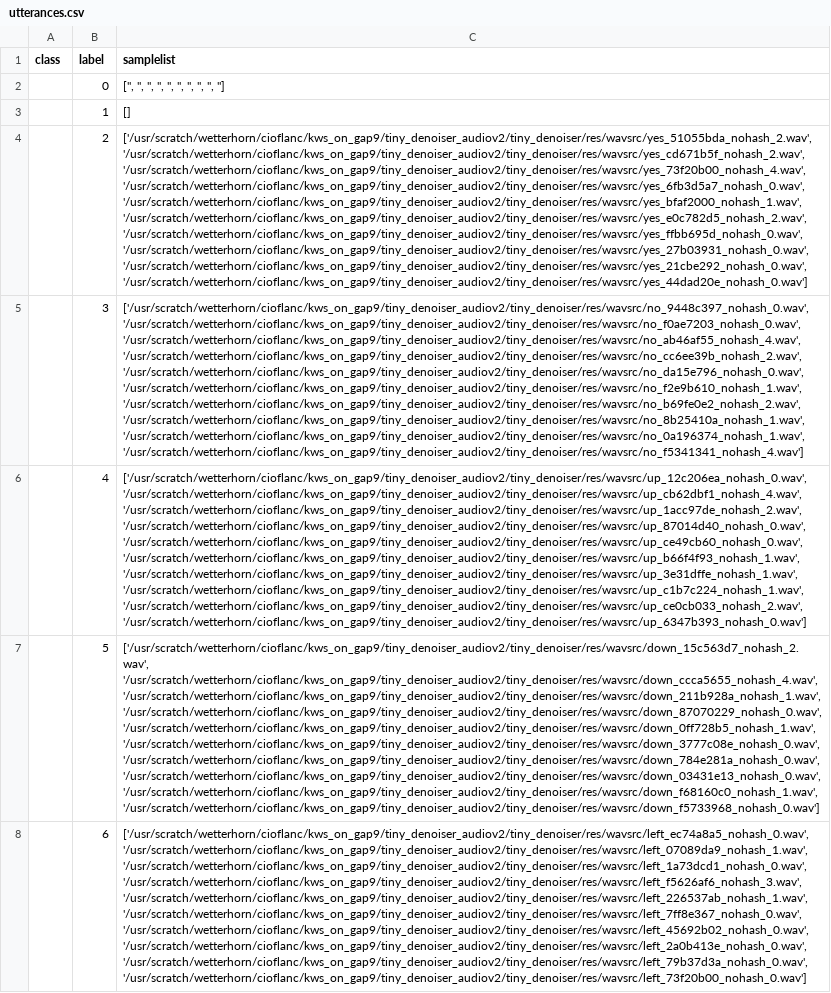
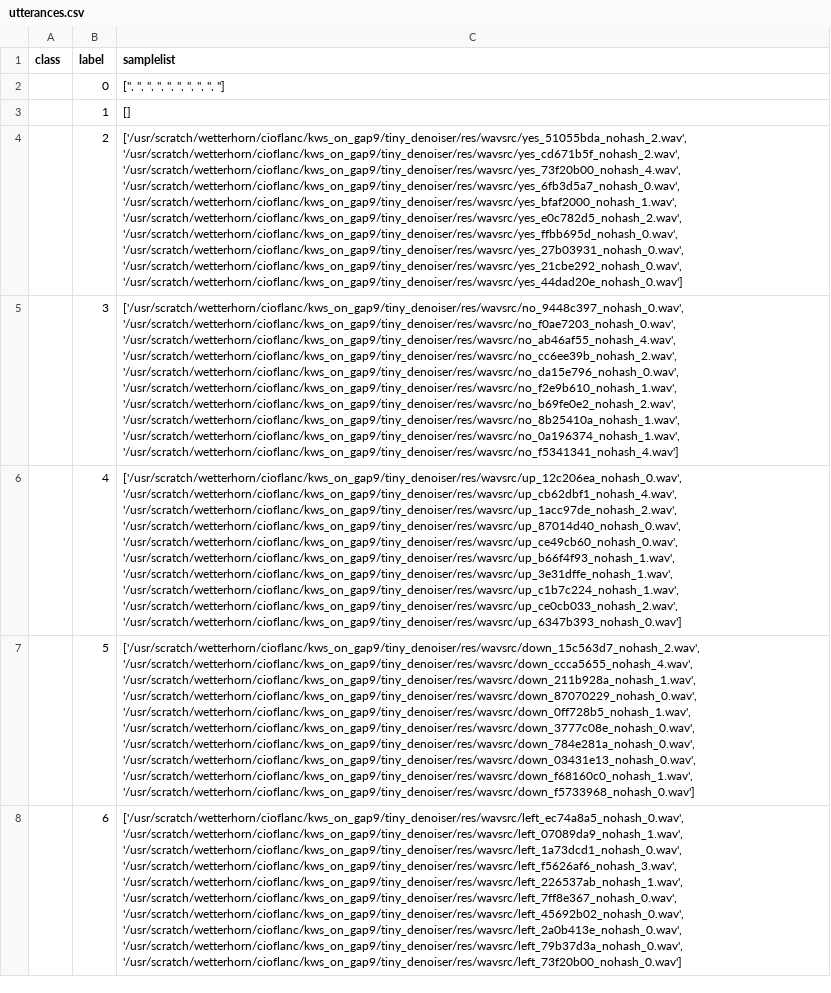
Before and after one commit to pulp-platform/kws-on-pulp, a CSV file: res/utterances.csv, drawn as a sheet; only a part is shown; the diff covers the shown part only; the diff names each change by its address in the sheet, - before the commit and + after, or states it on an @@ line.

```diff
--- a/res/utterances.csv
+++ b/res/utterances.csv
-C4 (samplelist): ['/usr/scratch/wetterhorn/cioflanc/kws_on_gap9/tiny_denoiser_audiov2/tiny_denoiser/res/wavsrc/yes_51055bda_nohash_2.wav', '/usr/scratch/wetterhorn/cioflanc/kws_on_gap9/tiny_denoiser_audiov2/tiny_denoiser/res/wavsrc/yes_cd671b5f_nohash_2.wav', '/usr/scratch/wetterhorn/cioflanc/kws_on_gap9/tiny_denoiser_audiov2/tiny_denoiser/res/wavsrc/yes_73f20b00_nohash_4.wav', '/usr/scratch/wetterhorn/cioflanc/kws_on_gap9/tiny_denoiser_audiov2/tiny_denoiser/res/wavsrc/yes_6fb3d5a7_nohash_0.wav', '/usr/scratch/wetterhorn/cioflanc/kws_on_gap9/tiny_denoiser_audiov2/tiny_denoiser/res/wavsrc/yes_bfaf2000_nohash_1.wav', '/usr/scratch/wetterhorn/cioflanc/kws_on_gap9/tiny_denoiser_audiov2/tiny_denoiser/res/wavsrc/yes_e0c782d5_nohash_2.wav', '/usr/scratch/wetterhorn/cioflanc/kws_on_gap9/tiny_denoiser_audiov2/tiny_denoiser/res/wavsrc/yes_ffbb695d_nohash_0.wav', '/usr/scratch/wetterhorn/cioflanc/kws_on_gap9/tiny_denoiser_audiov2/tiny_denoiser/res/wavsrc/yes_27b03931_nohash_0.wav', '/usr/scratch/wetterhorn/cioflanc/kws_on_gap9/tiny_denoiser_audiov2/tiny_denoiser/res/wavsrc/yes_21cbe292_nohash_0.wav', '/usr/scratch/wetterhorn/cioflanc/kws_on_gap9/tiny_denoiser_audiov2/tiny_denoiser/res/wavsrc/yes_44dad20e_nohash_0.wav']
+C4 (samplelist): ['/usr/scratch/wetterhorn/cioflanc/kws_on_gap9/tiny_denoiser/res/wavsrc/yes_51055bda_nohash_2.wav', '/usr/scratch/wetterhorn/cioflanc/kws_on_gap9/tiny_denoiser/res/wavsrc/yes_cd671b5f_nohash_2.wav', '/usr/scratch/wetterhorn/cioflanc/kws_on_gap9/tiny_denoiser/res/wavsrc/yes_73f20b00_nohash_4.wav', '/usr/scratch/wetterhorn/cioflanc/kws_on_gap9/tiny_denoiser/res/wavsrc/yes_6fb3d5a7_nohash_0.wav', '/usr/scratch/wetterhorn/cioflanc/kws_on_gap9/tiny_denoiser/res/wavsrc/yes_bfaf2000_nohash_1.wav', '/usr/scratch/wetterhorn/cioflanc/kws_on_gap9/tiny_denoiser/res/wavsrc/yes_e0c782d5_nohash_2.wav', '/usr/scratch/wetterhorn/cioflanc/kws_on_gap9/tiny_denoiser/res/wavsrc/yes_ffbb695d_nohash_0.wav', '/usr/scratch/wetterhorn/cioflanc/kws_on_gap9/tiny_denoiser/res/wavsrc/yes_27b03931_nohash_0.wav', '/usr/scratch/wetterhorn/cioflanc/kws_on_gap9/tiny_denoiser/res/wavsrc/yes_21cbe292_nohash_0.wav', '/usr/scratch/wetterhorn/cioflanc/kws_on_gap9/tiny_denoiser/res/wavsrc/yes_44dad20e_nohash_0.wav']
-C5 (samplelist): ['/usr/scratch/wetterhorn/cioflanc/kws_on_gap9/tiny_denoiser_audiov2/tiny_denoiser/res/wavsrc/no_9448c397_nohash_0.wav', '/usr/scratch/wetterhorn/cioflanc/kws_on_gap9/tiny_denoiser_audiov2/tiny_denoiser/res/wavsrc/no_f0ae7203_nohash_0.wav', '/usr/scratch/wetterhorn/cioflanc/kws_on_gap9/tiny_denoiser_audiov2/tiny_denoiser/res/wavsrc/no_ab46af55_nohash_4.wav', '/usr/scratch/wetterhorn/cioflanc/kws_on_gap9/tiny_denoiser_audiov2/tiny_denoiser/res/wavsrc/no_cc6ee39b_nohash_2.wav', '/usr/scratch/wetterhorn/cioflanc/kws_on_gap9/tiny_denoiser_audiov2/tiny_denoiser/res/wavsrc/no_da15e796_nohash_0.wav', '/usr/scratch/wetterhorn/cioflanc/kws_on_gap9/tiny_denoiser_audiov2/tiny_denoiser/res/wavsrc/no_f2e9b610_nohash_1.wav', '/usr/scratch/wetterhorn/cioflanc/kws_on_gap9/tiny_denoiser_audiov2/tiny_denoiser/res/wavsrc/no_b69fe0e2_nohash_2.wav', '/usr/scratch/wetterhorn/cioflanc/kws_on_gap9/tiny_denoiser_audiov2/tiny_denoiser/res/wavsrc/no_8b25410a_nohash_1.wav', '/usr/scratch/wetterhorn/cioflanc/kws_on_gap9/tiny_denoiser_audiov2/tiny_denoiser/res/wavsrc/no_0a196374_nohash_1.wav', '/usr/scratch/wetterhorn/cioflanc/kws_on_gap9/tiny_denoiser_audiov2/tiny_denoiser/res/wavsrc/no_f5341341_nohash_4.wav']
+C5 (samplelist): ['/usr/scratch/wetterhorn/cioflanc/kws_on_gap9/tiny_denoiser/res/wavsrc/no_9448c397_nohash_0.wav', '/usr/scratch/wetterhorn/cioflanc/kws_on_gap9/tiny_denoiser/res/wavsrc/no_f0ae7203_nohash_0.wav', '/usr/scratch/wetterhorn/cioflanc/kws_on_gap9/tiny_denoiser/res/wavsrc/no_ab46af55_nohash_4.wav', '/usr/scratch/wetterhorn/cioflanc/kws_on_gap9/tiny_denoiser/res/wavsrc/no_cc6ee39b_nohash_2.wav', '/usr/scratch/wetterhorn/cioflanc/kws_on_gap9/tiny_denoiser/res/wavsrc/no_da15e796_nohash_0.wav', '/usr/scratch/wetterhorn/cioflanc/kws_on_gap9/tiny_denoiser/res/wavsrc/no_f2e9b610_nohash_1.wav', '/usr/scratch/wetterhorn/cioflanc/kws_on_gap9/tiny_denoiser/res/wavsrc/no_b69fe0e2_nohash_2.wav', '/usr/scratch/wetterhorn/cioflanc/kws_on_gap9/tiny_denoiser/res/wavsrc/no_8b25410a_nohash_1.wav', '/usr/scratch/wetterhorn/cioflanc/kws_on_gap9/tiny_denoiser/res/wavsrc/no_0a196374_nohash_1.wav', '/usr/scratch/wetterhorn/cioflanc/kws_on_gap9/tiny_denoiser/res/wavsrc/no_f5341341_nohash_4.wav']
-C6 (samplelist): ['/usr/scratch/wetterhorn/cioflanc/kws_on_gap9/tiny_denoiser_audiov2/tiny_denoiser/res/wavsrc/up_12c206ea_nohash_0.wav', '/usr/scratch/wetterhorn/cioflanc/kws_on_gap9/tiny_denoiser_audiov2/tiny_denoiser/res/wavsrc/up_cb62dbf1_nohash_4.wav', '/usr/scratch/wetterhorn/cioflanc/kws_on_gap9/tiny_denoiser_audiov2/tiny_denoiser/res/wavsrc/up_1acc97de_nohash_2.wav', '/usr/scratch/wetterhorn/cioflanc/kws_on_gap9/tiny_denoiser_audiov2/tiny_denoiser/res/wavsrc/up_87014d40_nohash_0.wav', '/usr/scratch/wetterhorn/cioflanc/kws_on_gap9/tiny_denoiser_audiov2/tiny_denoiser/res/wavsrc/up_ce49cb60_nohash_0.wav', '/usr/scratch/wetterhorn/cioflanc/kws_on_gap9/tiny_denoiser_audiov2/tiny_denoiser/res/wavsrc/up_b66f4f93_nohash_1.wav', '/usr/scratch/wetterhorn/cioflanc/kws_on_gap9/tiny_denoiser_audiov2/tiny_denoiser/res/wavsrc/up_3e31dffe_nohash_1.wav', '/usr/scratch/wetterhorn/cioflanc/kws_on_gap9/tiny_denoiser_audiov2/tiny_denoiser/res/wavsrc/up_c1b7c224_nohash_1.wav', '/usr/scratch/wetterhorn/cioflanc/kws_on_gap9/tiny_denoiser_audiov2/tiny_denoiser/res/wavsrc/up_ce0cb033_nohash_2.wav', '/usr/scratch/wetterhorn/cioflanc/kws_on_gap9/tiny_denoiser_audiov2/tiny_denoiser/res/wavsrc/up_6347b393_nohash_0.wav']
+C6 (samplelist): ['/usr/scratch/wetterhorn/cioflanc/kws_on_gap9/tiny_denoiser/res/wavsrc/up_12c206ea_nohash_0.wav', '/usr/scratch/wetterhorn/cioflanc/kws_on_gap9/tiny_denoiser/res/wavsrc/up_cb62dbf1_nohash_4.wav', '/usr/scratch/wetterhorn/cioflanc/kws_on_gap9/tiny_denoiser/res/wavsrc/up_1acc97de_nohash_2.wav', '/usr/scratch/wetterhorn/cioflanc/kws_on_gap9/tiny_denoiser/res/wavsrc/up_87014d40_nohash_0.wav', '/usr/scratch/wetterhorn/cioflanc/kws_on_gap9/tiny_denoiser/res/wavsrc/up_ce49cb60_nohash_0.wav', '/usr/scratch/wetterhorn/cioflanc/kws_on_gap9/tiny_denoiser/res/wavsrc/up_b66f4f93_nohash_1.wav', '/usr/scratch/wetterhorn/cioflanc/kws_on_gap9/tiny_denoiser/res/wavsrc/up_3e31dffe_nohash_1.wav', '/usr/scratch/wetterhorn/cioflanc/kws_on_gap9/tiny_denoiser/res/wavsrc/up_c1b7c224_nohash_1.wav', '/usr/scratch/wetterhorn/cioflanc/kws_on_gap9/tiny_denoiser/res/wavsrc/up_ce0cb033_nohash_2.wav', '/usr/scratch/wetterhorn/cioflanc/kws_on_gap9/tiny_denoiser/res/wavsrc/up_6347b393_nohash_0.wav']
-C7 (samplelist): ['/usr/scratch/wetterhorn/cioflanc/kws_on_gap9/tiny_denoiser_audiov2/tiny_denoiser/res/wavsrc/down_15c563d7_nohash_2.wav', '/usr/scratch/wetterhorn/cioflanc/kws_on_gap9/tiny_denoiser_audiov2/tiny_denoiser/res/wavsrc/down_ccca5655_nohash_4.wav', '/usr/scratch/wetterhorn/cioflanc/kws_on_gap9/tiny_denoiser_audiov2/tiny_denoiser/res/wavsrc/down_211b928a_nohash_1.wav', '/usr/scratch/wetterhorn/cioflanc/kws_on_gap9/tiny_denoiser_audiov2/tiny_denoiser/res/wavsrc/down_87070229_nohash_0.wav', '/usr/scratch/wetterhorn/cioflanc/kws_on_gap9/tiny_denoiser_audiov2/tiny_denoiser/res/wavsrc/down_0ff728b5_nohash_1.wav', '/usr/scratch/wetterhorn/cioflanc/kws_on_gap9/tiny_denoiser_audiov2/tiny_denoiser/res/wavsrc/down_3777c08e_nohash_0.wav', '/usr/scratch/wetterhorn/cioflanc/kws_on_gap9/tiny_denoiser_audiov2/tiny_denoiser/res/wavsrc/down_784e281a_nohash_0.wav', '/usr/scratch/wetterhorn/cioflanc/kws_on_gap9/tiny_denoiser_audiov2/tiny_denoiser/res/wavsrc/down_03431e13_nohash_0.wav', '/usr/scratch/wetterhorn/cioflanc/kws_on_gap9/tiny_denoiser_audiov2/tiny_denoiser/res/wavsrc/down_f68160c0_nohash_1.wav', '/usr/scratch/wetterhorn/cioflanc/kws_on_gap9/tiny_denoiser_audiov2/tiny_denoiser/res/wavsrc/down_f5733968_nohash_0.wav']
+C7 (samplelist): ['/usr/scratch/wetterhorn/cioflanc/kws_on_gap9/tiny_denoiser/res/wavsrc/down_15c563d7_nohash_2.wav', '/usr/scratch/wetterhorn/cioflanc/kws_on_gap9/tiny_denoiser/res/wavsrc/down_ccca5655_nohash_4.wav', '/usr/scratch/wetterhorn/cioflanc/kws_on_gap9/tiny_denoiser/res/wavsrc/down_211b928a_nohash_1.wav', '/usr/scratch/wetterhorn/cioflanc/kws_on_gap9/tiny_denoiser/res/wavsrc/down_87070229_nohash_0.wav', '/usr/scratch/wetterhorn/cioflanc/kws_on_gap9/tiny_denoiser/res/wavsrc/down_0ff728b5_nohash_1.wav', '/usr/scratch/wetterhorn/cioflanc/kws_on_gap9/tiny_denoiser/res/wavsrc/down_3777c08e_nohash_0.wav', '/usr/scratch/wetterhorn/cioflanc/kws_on_gap9/tiny_denoiser/res/wavsrc/down_784e281a_nohash_0.wav', '/usr/scratch/wetterhorn/cioflanc/kws_on_gap9/tiny_denoiser/res/wavsrc/down_03431e13_nohash_0.wav', '/usr/scratch/wetterhorn/cioflanc/kws_on_gap9/tiny_denoiser/res/wavsrc/down_f68160c0_nohash_1.wav', '/usr/scratch/wetterhorn/cioflanc/kws_on_gap9/tiny_denoiser/res/wavsrc/down_f5733968_nohash_0.wav']
-C8 (samplelist): ['/usr/scratch/wetterhorn/cioflanc/kws_on_gap9/tiny_denoiser_audiov2/tiny_denoiser/res/wavsrc/left_ec74a8a5_nohash_0.wav', '/usr/scratch/wetterhorn/cioflanc/kws_on_gap9/tiny_denoiser_audiov2/tiny_denoiser/res/wavsrc/left_07089da9_nohash_1.wav', '/usr/scratch/wetterhorn/cioflanc/kws_on_gap9/tiny_denoiser_audiov2/tiny_denoiser/res/wavsrc/left_1a73dcd1_nohash_0.wav', '/usr/scratch/wetterhorn/cioflanc/kws_on_gap9/tiny_denoiser_audiov2/tiny_denoiser/res/wavsrc/left_f5626af6_nohash_3.wav', '/usr/scratch/wetterhorn/cioflanc/kws_on_gap9/tiny_denoiser_audiov2/tiny_denoiser/res/wavsrc/left_226537ab_nohash_1.wav', '/usr/scratch/wetterhorn/cioflanc/kws_on_gap9/tiny_denoiser_audiov2/tiny_denoiser/res/wavsrc/left_7ff8e367_nohash_0.wav', '/usr/scratch/wetterhorn/cioflanc/kws_on_gap9/tiny_denoiser_audiov2/tiny_denoiser/res/wavsrc/left_45692b02_nohash_0.wav', '/usr/scratch/wetterhorn/cioflanc/kws_on_gap9/tiny_denoiser_audiov2/tiny_denoiser/res/wavsrc/left_2a0b413e_nohash_0.wav', '/usr/scratch/wetterhorn/cioflanc/kws_on_gap9/tiny_denoiser_audiov2/tiny_denoiser/res/wavsrc/left_79b37d3a_nohash_0.wav', '/usr/scratch/wetterhorn/cioflanc/kws_on_gap9/tiny_denoiser_audiov2/tiny_denoiser/res/wavsrc/left_73f20b00_nohash_0.wav']
+C8 (samplelist): ['/usr/scratch/wetterhorn/cioflanc/kws_on_gap9/tiny_denoiser/res/wavsrc/left_ec74a8a5_nohash_0.wav', '/usr/scratch/wetterhorn/cioflanc/kws_on_gap9/tiny_denoiser/res/wavsrc/left_07089da9_nohash_1.wav', '/usr/scratch/wetterhorn/cioflanc/kws_on_gap9/tiny_denoiser/res/wavsrc/left_1a73dcd1_nohash_0.wav', '/usr/scratch/wetterhorn/cioflanc/kws_on_gap9/tiny_denoiser/res/wavsrc/left_f5626af6_nohash_3.wav', '/usr/scratch/wetterhorn/cioflanc/kws_on_gap9/tiny_denoiser/res/wavsrc/left_226537ab_nohash_1.wav', '/usr/scratch/wetterhorn/cioflanc/kws_on_gap9/tiny_denoiser/res/wavsrc/left_7ff8e367_nohash_0.wav', '/usr/scratch/wetterhorn/cioflanc/kws_on_gap9/tiny_denoiser/res/wavsrc/left_45692b02_nohash_0.wav', '/usr/scratch/wetterhorn/cioflanc/kws_on_gap9/tiny_denoiser/res/wavsrc/left_2a0b413e_nohash_0.wav', '/usr/scratch/wetterhorn/cioflanc/kws_on_gap9/tiny_denoiser/res/wavsrc/left_79b37d3a_nohash_0.wav', '/usr/scratch/wetterhorn/cioflanc/kws_on_gap9/tiny_denoiser/res/wavsrc/left_73f20b00_nohash_0.wav']
```
Also changed, not shown: 5 edited cells elsewhere in this file, 14 other files.
